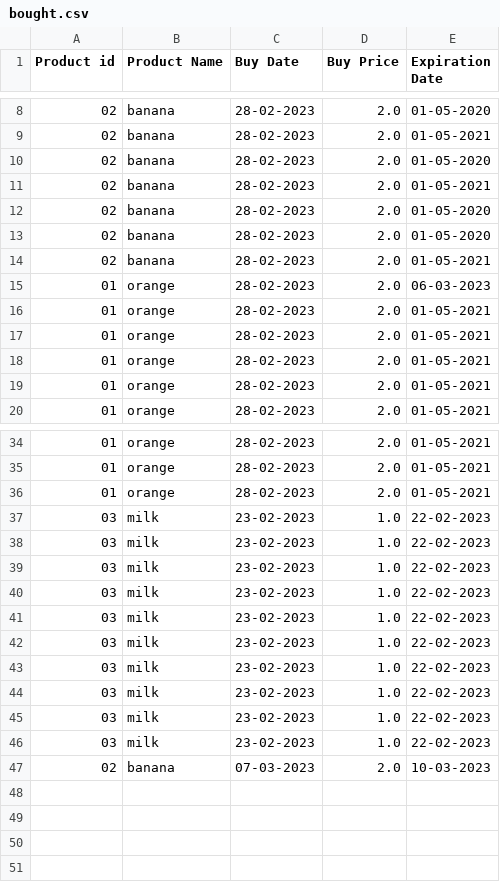
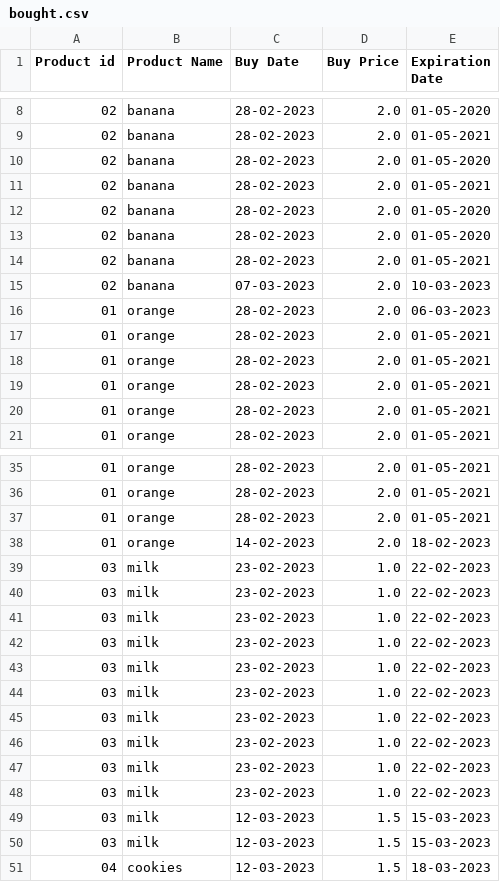
Before and after one commit to hansolo-123/assignment-superpy, a CSV file: superpy/bought.csv, drawn as a sheet; only a part is shown, gaps mark what is left out.

Commit message:
#2nd commit
added:
- optional advance time within report stock argument and functionality
- save quary to csv option for all reports
- written additional documentation on features and choices (manual.md, AMENABILITY.md and as notes in superpy.py)

```diff
--- a/superpy/bought.csv
+++ b/superpy/bought.csv
@@ -14,2 +14,3 @@ Product id,Product Name,Buy Date,Buy Price,Expiration Date
 02,banana,28-02-2023,2.0,01-05-2021
+02,banana,07-03-2023,2.0,10-03-2023
 01,orange,28-02-2023,2.0,06-03-2023
@@ -36,2 +37,3 @@ Product id,Product Name,Buy Date,Buy Price,Expiration Date
 01,orange,28-02-2023,2.0,01-05-2021
+01,orange,14-02-2023,2.0,18-02-2023
 03,milk,23-02-2023,1.0,22-02-2023
@@ -46,2 +48,4 @@ Product id,Product Name,Buy Date,Buy Price,Expiration Date
 03,milk,23-02-2023,1.0,22-02-2023
-02,banana,07-03-2023,2.0,10-03-2023
+03,milk,12-03-2023,1.5,15-03-2023
+03,milk,12-03-2023,1.5,15-03-2023
+04,cookies,12-03-2023,1.5,18-03-2023
```
Also changed, not shown: superpy/sold.csv, 4 other files.
